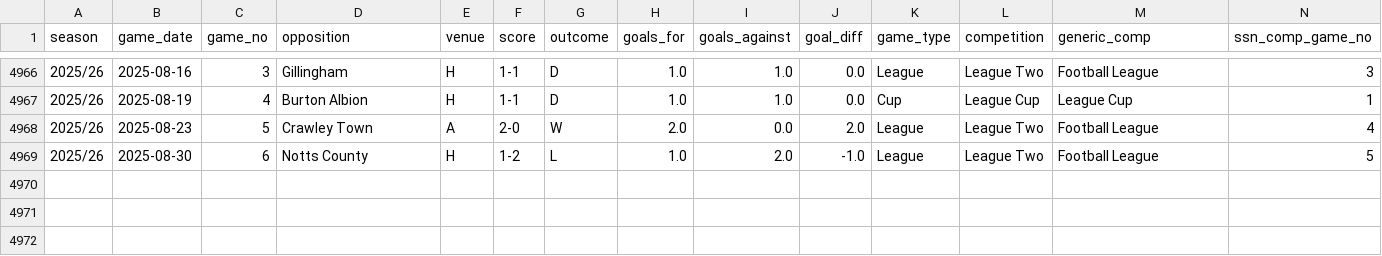
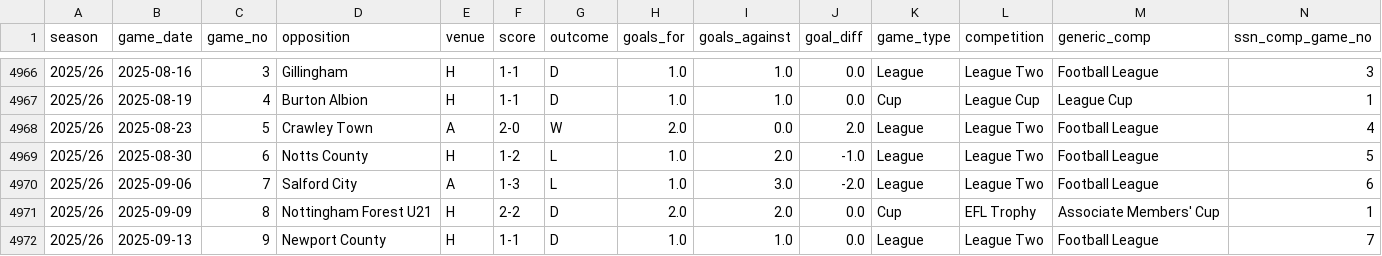
Before and after one commit to petebrown/data-updater, a CSV file: data/results.csv, drawn as a sheet; only a part is shown, gaps mark what is left out; rows hold the shown columns only; the diff names each change by its address in the sheet, - before the commit and + after, or states it on an @@ line.

```diff
--- a/data/results.csv
+++ b/data/results.csv
+row 4970: 2025/26 | 2025-09-06 | 7 | Salford City | A | 1-3 | L | 1.0 | 3.0 | -2.0 | League | League Two | Football League | 6
+row 4971: 2025/26 | 2025-09-09 | 8 | Nottingham Forest U21 | H | 2-2 | D | 2.0 | 2.0 | 0.0 | Cup | EFL Trophy | Associate Members' Cup | 1
+row 4972: 2025/26 | 2025-09-13 | 9 | Newport County | H | 1-1 | D | 1.0 | 1.0 | 0.0 | League | League Two | Football League | 7
```
Also changed, not shown: data/goals.csv, data/sub_mins.csv, 3 other files.
